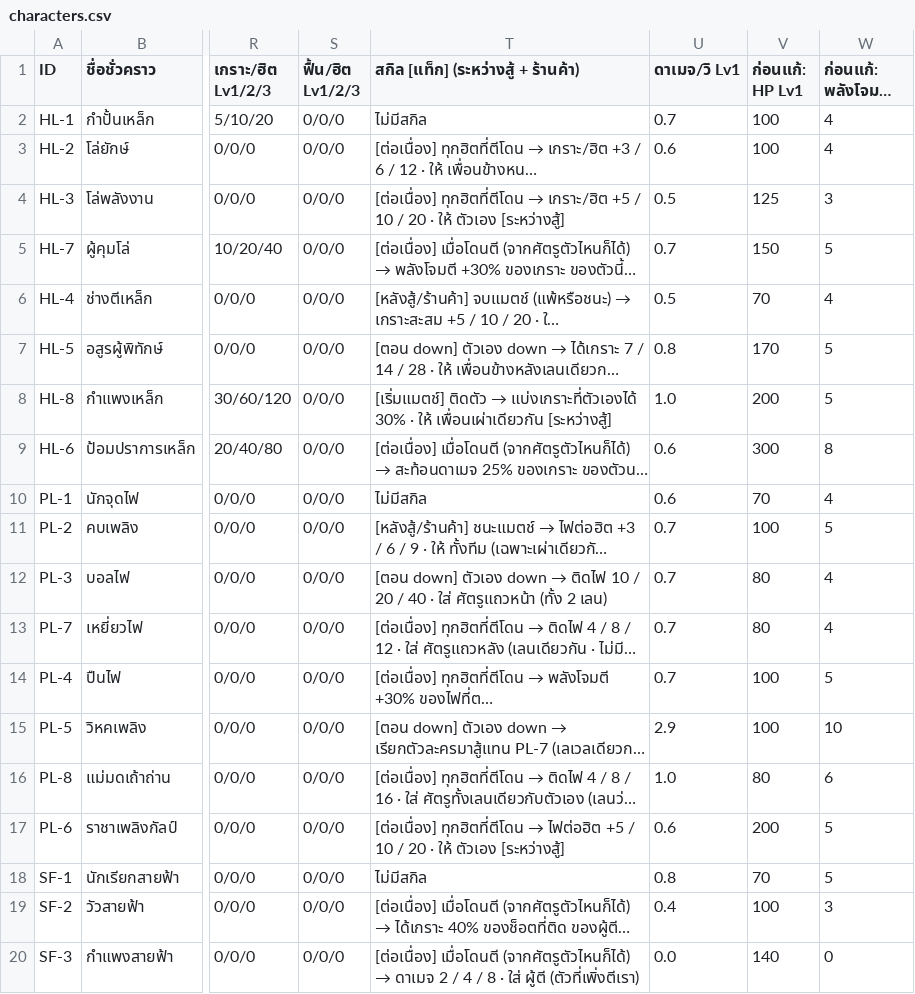
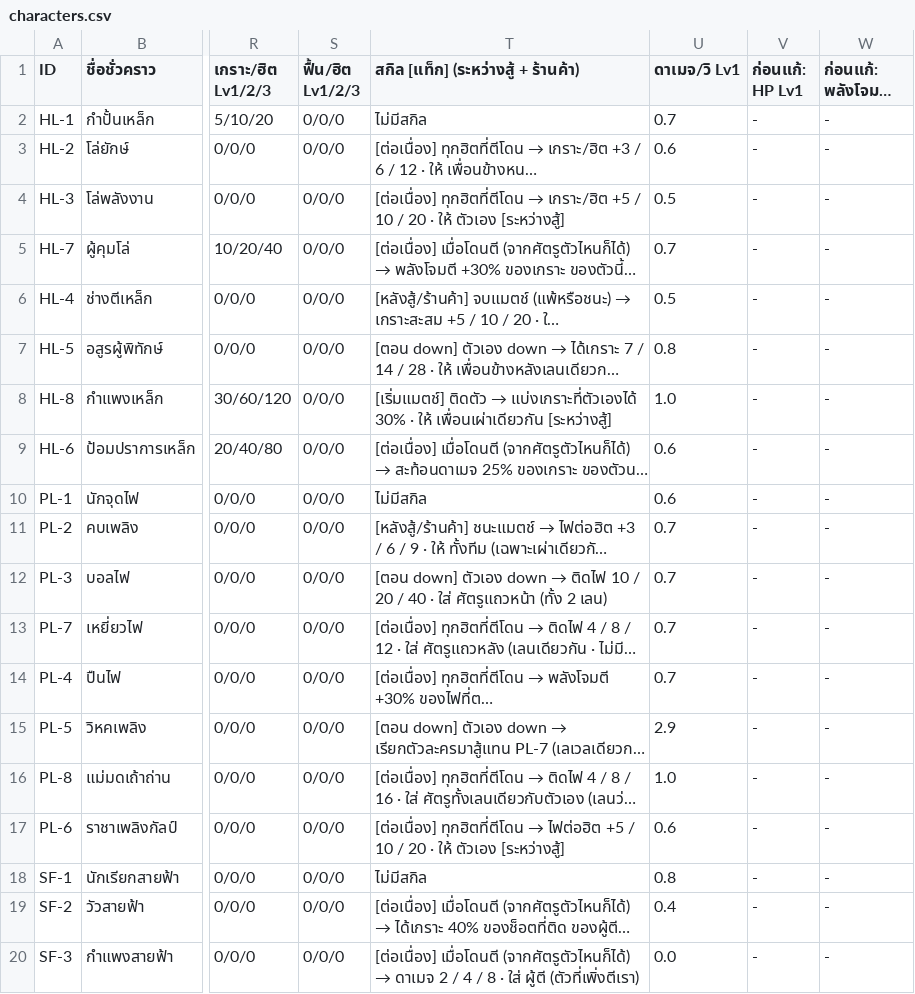
Before and after one commit to nuttratts-code/automon-arena, a CSV file: claude/characters.csv, drawn as a sheet; only a part is shown, gaps mark what is left out; long unchanged cells end in …; the diff covers the shown part only; the diff names each change by its address in the sheet, - before the commit and + after, or states it on an @@ line.

```diff
--- a/claude/characters.csv
+++ b/claude/characters.csv
-V2:V3 (ก่อนแก้: HP Lv1): 100
+V2:V3 (ก่อนแก้: HP Lv1): -
-W2:W3 (ก่อนแก้: พลังโจมตี Lv1): 4
+W2:W3 (ก่อนแก้: พลังโจมตี Lv1): -
-V4 (ก่อนแก้: HP Lv1): 125
+V4 (ก่อนแก้: HP Lv1): -
-W4 (ก่อนแก้: พลังโจมตี Lv1): 3
+W4 (ก่อนแก้: พลังโจมตี Lv1): -
-V5 (ก่อนแก้: HP Lv1): 150
+V5 (ก่อนแก้: HP Lv1): -
-W5 (ก่อนแก้: พลังโจมตี Lv1): 5
+W5 (ก่อนแก้: พลังโจมตี Lv1): -
-V6 (ก่อนแก้: HP Lv1): 70
+V6 (ก่อนแก้: HP Lv1): -
-W6 (ก่อนแก้: พลังโจมตี Lv1): 4
+W6 (ก่อนแก้: พลังโจมตี Lv1): -
-V7 (ก่อนแก้: HP Lv1): 170
+V7 (ก่อนแก้: HP Lv1): -
-W7:W8 (ก่อนแก้: พลังโจมตี Lv1): 5
+W7:W8 (ก่อนแก้: พลังโจมตี Lv1): -
-V8 (ก่อนแก้: HP Lv1): 200
+V8 (ก่อนแก้: HP Lv1): -
-V9 (ก่อนแก้: HP Lv1): 300
+V9 (ก่อนแก้: HP Lv1): -
-W9 (ก่อนแก้: พลังโจมตี Lv1): 8
+W9 (ก่อนแก้: พลังโจมตี Lv1): -
-V10 (ก่อนแก้: HP Lv1): 70
+V10 (ก่อนแก้: HP Lv1): -
-W10 (ก่อนแก้: พลังโจมตี Lv1): 4
+W10 (ก่อนแก้: พลังโจมตี Lv1): -
-V11 (ก่อนแก้: HP Lv1): 100
+V11 (ก่อนแก้: HP Lv1): -
-W11 (ก่อนแก้: พลังโจมตี Lv1): 5
+W11 (ก่อนแก้: พลังโจมตี Lv1): -
-V12:V13 (ก่อนแก้: HP Lv1): 80
+V12:V13 (ก่อนแก้: HP Lv1): -
-W12:W13 (ก่อนแก้: พลังโจมตี Lv1): 4
+W12:W13 (ก่อนแก้: พลังโจมตี Lv1): -
-V14:V15 (ก่อนแก้: HP Lv1): 100
+V14:V15 (ก่อนแก้: HP Lv1): -
-W14 (ก่อนแก้: พลังโจมตี Lv1): 5
+W14 (ก่อนแก้: พลังโจมตี Lv1): -
-W15 (ก่อนแก้: พลังโจมตี Lv1): 10
+W15 (ก่อนแก้: พลังโจมตี Lv1): -
-V16 (ก่อนแก้: HP Lv1): 80
+V16 (ก่อนแก้: HP Lv1): -
-W16 (ก่อนแก้: พลังโจมตี Lv1): 6
+W16 (ก่อนแก้: พลังโจมตี Lv1): -
-V17 (ก่อนแก้: HP Lv1): 200
+V17 (ก่อนแก้: HP Lv1): -
-W17:W18 (ก่อนแก้: พลังโจมตี Lv1): 5
+W17:W18 (ก่อนแก้: พลังโจมตี Lv1): -
-V18 (ก่อนแก้: HP Lv1): 70
+V18 (ก่อนแก้: HP Lv1): -
-V19 (ก่อนแก้: HP Lv1): 100
+V19 (ก่อนแก้: HP Lv1): -
-W19 (ก่อนแก้: พลังโจมตี Lv1): 3
+W19 (ก่อนแก้: พลังโจมตี Lv1): -
-V20 (ก่อนแก้: HP Lv1): 140
+V20 (ก่อนแก้: HP Lv1): -
-W20 (ก่อนแก้: พลังโจมตี Lv1): 0
+W20 (ก่อนแก้: พลังโจมตี Lv1): -
```
Also changed, not shown: 59 edited cells elsewhere in this file, 2 other files.
